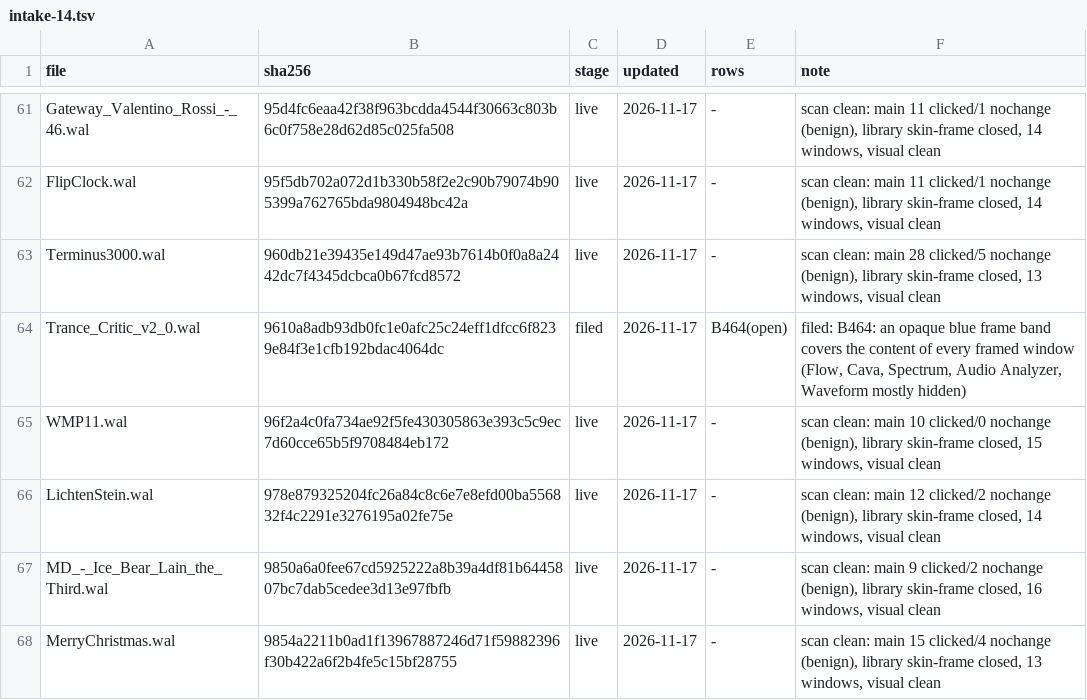
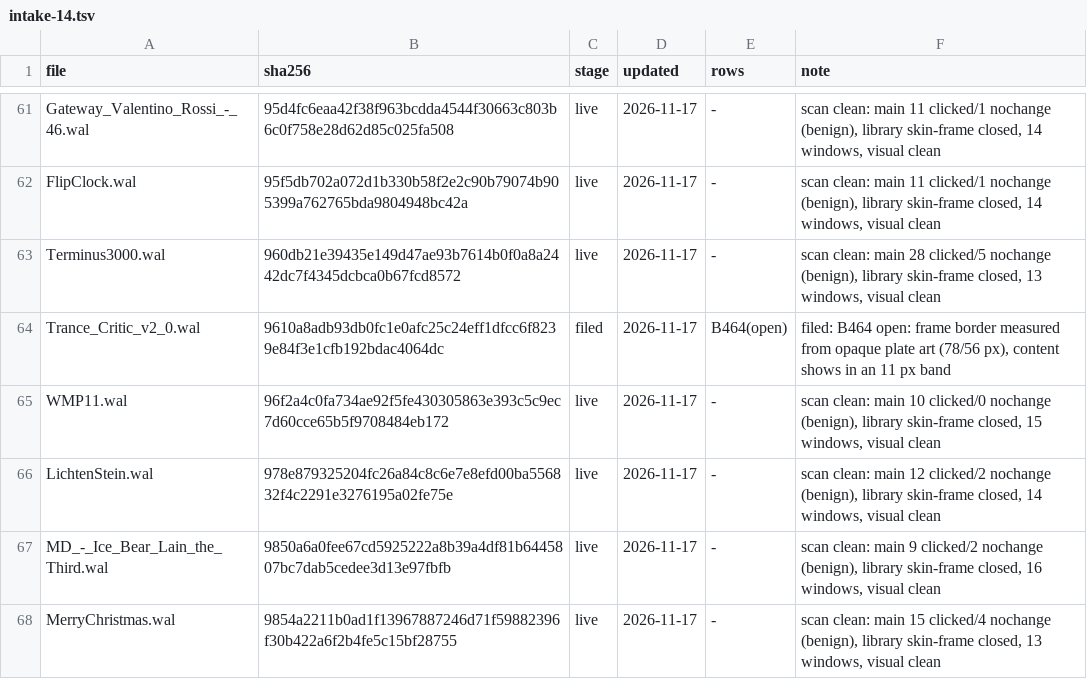
Before and after one commit to ad-repo/nullplayer, a TSV file: docs/winamp-modern/intakes/intake-14.tsv, drawn as a sheet; only a part is shown, gaps mark what is left out; the diff covers the shown part only.

```diff
--- a/docs/winamp-modern/intakes/intake-14.tsv
+++ b/docs/winamp-modern/intakes/intake-14.tsv
@@ -63,3 +63,3 @@ FlipClock.wal	95f5db702a072d1b330b58f2e2c90b79074b905399a762765bda9804948bc42a	l
 Terminus3000.wal	960db21e39435e149d47ae93b7614b0f0a8a2442dc7f4345dcbca0b67fcd8572	live	2026-11-17	-	scan clean: main 28 clicked/5 nochange (benign), library skin-frame closed, 13 windows, visual clean
-Trance_Critic_v2_0.wal	9610a8adb93db0fc1e0afc25c24eff1dfcc6f8239e84f3e1cfb192bdac4064dc	filed	2026-11-17	B464(open)	filed: B464: an opaque blue frame band covers the content of every framed window (Flow, Cava, Spectrum, Audio Analyzer, Waveform mostly hidden)
+Trance_Critic_v2_0.wal	9610a8adb93db0fc1e0afc25c24eff1dfcc6f8239e84f3e1cfb192bdac4064dc	filed	2026-11-17	B464(open)	filed: B464 open: frame border measured from opaque plate art (78/56 px), content shows in an 11 px band
 WMP11.wal	96f2a4c0fa734ae92f5fe430305863e393c5c9ec7d60cce65b5f9708484eb172	live	2026-11-17	-	scan clean: main 10 clicked/0 nochange (benign), library skin-frame closed, 15 windows, visual clean
```
Also changed, not shown: 26 edited cells elsewhere in this file, 13 other files.
